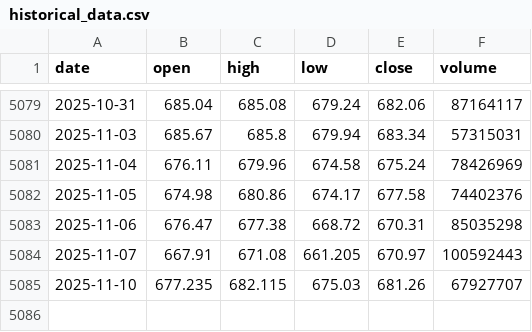
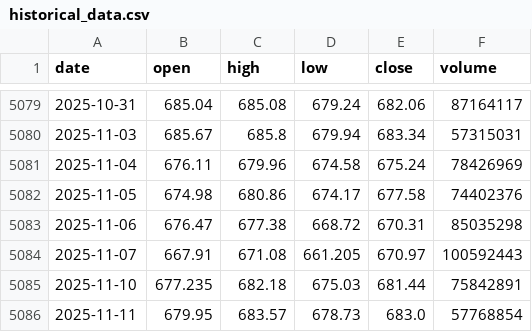
Before and after one commit to LukeGSW/AnalisiCiclica-SPY, a CSV file: data/SPY/historical_data.csv, drawn as a sheet; only a part is shown, gaps mark what is left out.

```diff
--- a/data/SPY/historical_data.csv
+++ b/data/SPY/historical_data.csv
@@ -5084,2 +5084,3 @@ date,open,high,low,close,volume
 2025-11-07,667.91,671.08,661.205,670.97,100592443
-2025-11-10,677.235,682.115,675.03,681.26,67927707
+2025-11-10,677.235,682.18,675.03,681.44,75842891
+2025-11-11,679.95,683.57,678.73,683.0,57768854
```
Also changed, not shown: data/SPY/signals.csv, 3 other files.
